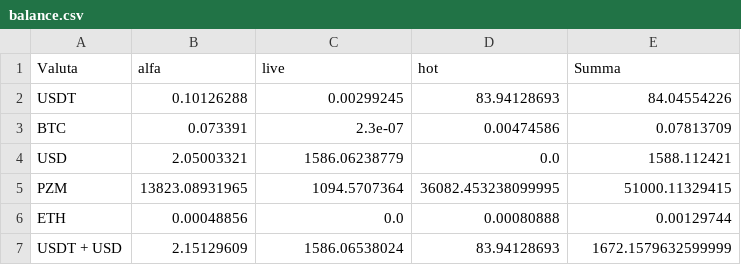
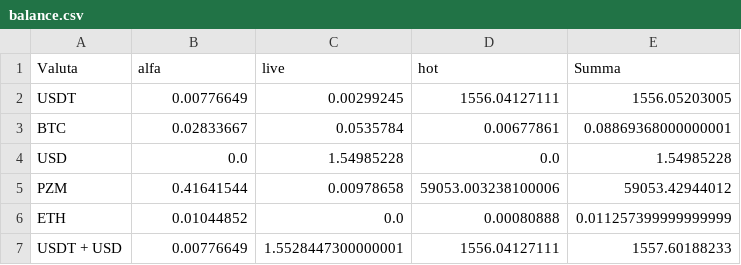
Before and after one commit to Slavian2015/Arbitrage, a CSV file: data/balance.csv, drawn as a sheet.

```diff
--- a/data/balance.csv
+++ b/data/balance.csv
@@ -1,7 +1,7 @@
 Valuta,alfa,live,hot,Summa
-USDT,0.10126288,0.00299245,83.94128693,84.04554226
-BTC,0.073391,2.3e-07,0.00474586,0.07813709
-USD,2.05003321,1586.06238779,0.0,1588.112421
-PZM,13823.08931965,1094.5707364,36082.453238099995,51000.11329415
-ETH,0.00048856,0.0,0.00080888,0.00129744
-USDT + USD,2.15129609,1586.06538024,83.94128693,1672.1579632599999
+USDT,0.00776649,0.00299245,1556.04127111,1556.05203005
+BTC,0.02833667,0.0535784,0.00677861,0.08869368000000001
+USD,0.0,1.54985228,0.0,1.54985228
+PZM,0.41641544,0.00978658,59053.003238100006,59053.42944012
+ETH,0.01044852,0.0,0.00080888,0.011257399999999999
+USDT + USD,0.00776649,1.5528447300000001,1556.04127111,1557.60188233
```
Also changed, not shown: 10 other files.
